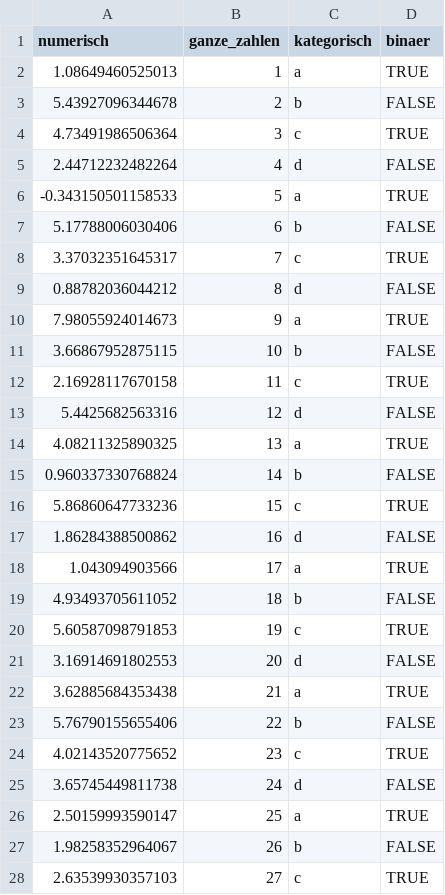
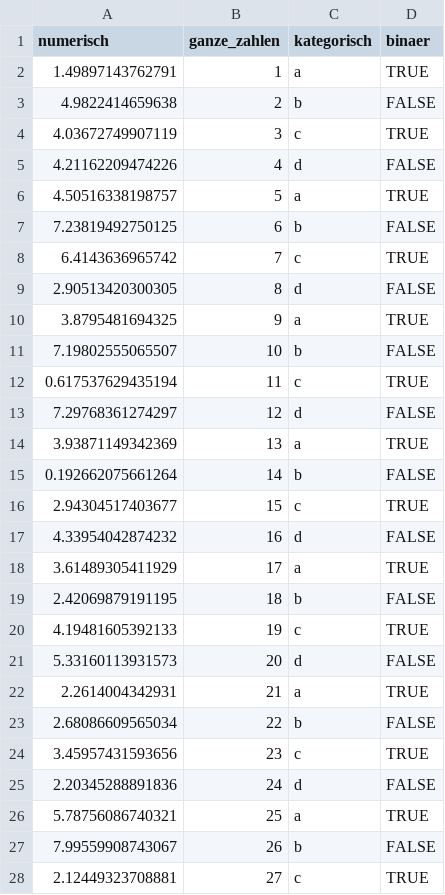
Before and after one commit to DanCMann/methods-in-cognitive-bio-website, a CSV file: docs/data1.csv, drawn as a sheet; only a part is shown; the diff covers the shown part only.

```diff
--- a/docs/data1.csv
+++ b/docs/data1.csv
@@ -1,28 +1,28 @@
 "numerisch","ganze_zahlen","kategorisch","binaer"
-1.08649460525013,1,"a",TRUE
-5.43927096344678,2,"b",FALSE
-4.73491986506364,3,"c",TRUE
-2.44712232482264,4,"d",FALSE
--0.343150501158533,5,"a",TRUE
-5.17788006030406,6,"b",FALSE
-3.37032351645317,7,"c",TRUE
-0.88782036044212,8,"d",FALSE
-7.98055924014673,9,"a",TRUE
-3.66867952875115,10,"b",FALSE
-2.16928117670158,11,"c",TRUE
-5.4425682563316,12,"d",FALSE
-4.08211325890325,13,"a",TRUE
-0.960337330768824,14,"b",FALSE
-5.86860647733236,15,"c",TRUE
-1.86284388500862,16,"d",FALSE
-1.043094903566,17,"a",TRUE
-4.93493705611052,18,"b",FALSE
-5.60587098791853,19,"c",TRUE
-3.16914691802553,20,"d",FALSE
-3.62885684353438,21,"a",TRUE
-5.76790155655406,22,"b",FALSE
-4.02143520775652,23,"c",TRUE
-3.65745449811738,24,"d",FALSE
-2.50159993590147,25,"a",TRUE
-1.98258352964067,26,"b",FALSE
-2.63539930357103,27,"c",TRUE
+1.49897143762791,1,"a",TRUE
+4.9822414659638,2,"b",FALSE
+4.03672749907119,3,"c",TRUE
+4.21162209474226,4,"d",FALSE
+4.50516338198757,5,"a",TRUE
+7.23819492750125,6,"b",FALSE
+6.4143636965742,7,"c",TRUE
+2.90513420300305,8,"d",FALSE
+3.8795481694325,9,"a",TRUE
+7.19802555065507,10,"b",FALSE
+0.617537629435194,11,"c",TRUE
+7.29768361274297,12,"d",FALSE
+3.93871149342369,13,"a",TRUE
+0.192662075661264,14,"b",FALSE
+2.94304517403677,15,"c",TRUE
+4.33954042874232,16,"d",FALSE
+3.61489305411929,17,"a",TRUE
+2.42069879191195,18,"b",FALSE
+4.19481605392133,19,"c",TRUE
+5.33160113931573,20,"d",FALSE
+2.2614004342931,21,"a",TRUE
+2.68086609565034,22,"b",FALSE
+3.45957431593656,23,"c",TRUE
+2.20345288891836,24,"d",FALSE
+5.78756086740321,25,"a",TRUE
+7.99559908743067,26,"b",FALSE
+2.12449323708881,27,"c",TRUE
```
Also changed, not shown: 73 edited cells elsewhere in this file, 25 other files.
